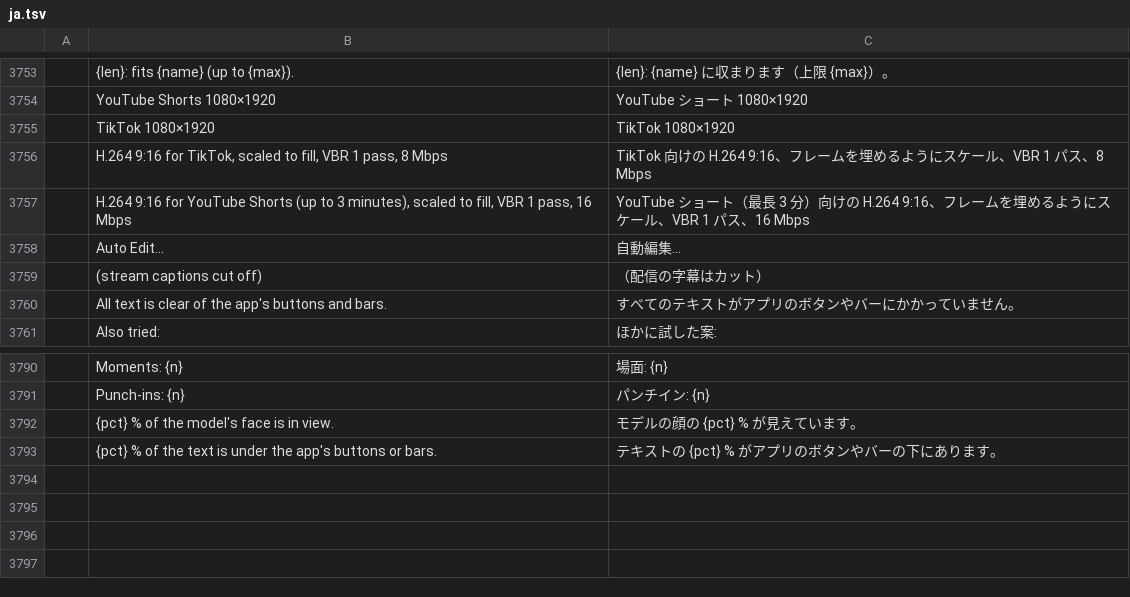
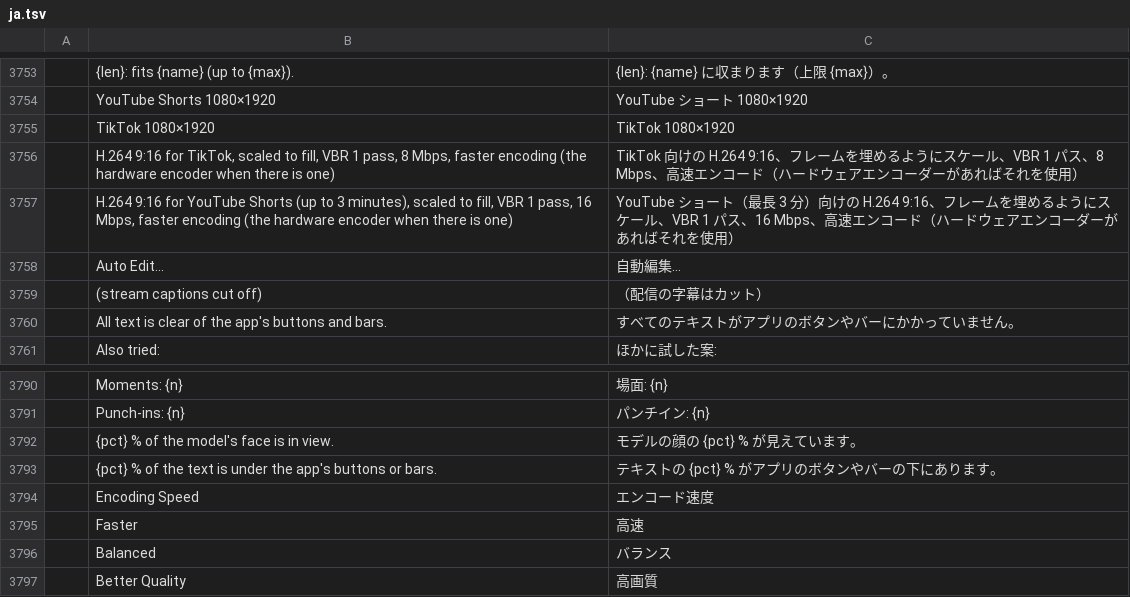
Before and after one commit to GOD-GAMER/filmcraft, a TSV file: crates/ui-egui/src/i18n/ja.tsv, drawn as a sheet; only a part is shown, gaps mark what is left out.

```diff
--- a/crates/ui-egui/src/i18n/ja.tsv
+++ b/crates/ui-egui/src/i18n/ja.tsv
@@ -3755,4 +3755,4 @@
 	TikTok 1080×1920	TikTok 1080×1920
-	H.264 9:16 for TikTok, scaled to fill, VBR 1 pass, 8 Mbps	TikTok 向けの H.264 9:16、フレームを埋めるようにスケール、VBR 1 パス、8 Mbps
-	H.264 9:16 for YouTube Shorts (up to 3 minutes), scaled to fill, VBR 1 pass, 16 Mbps	YouTube ショート（最長 3 分）向けの H.264 9:16、フレームを埋めるようにスケール、VBR 1 パス、16 Mbps
+	H.264 9:16 for TikTok, scaled to fill, VBR 1 pass, 8 Mbps, faster encoding (the hardware encoder when there is one)	TikTok 向けの H.264 9:16、フレームを埋めるようにスケール、VBR 1 パス、8 Mbps、高速エンコード（ハードウェアエンコーダーがあればそれを使用）
+	H.264 9:16 for YouTube Shorts (up to 3 minutes), scaled to fill, VBR 1 pass, 16 Mbps, faster encoding (the hardware encoder when there is one)	YouTube ショート（最長 3 分）向けの H.264 9:16、フレームを埋めるようにスケール、VBR 1 パス、16 Mbps、高速エンコード（ハードウェアエンコーダーがあればそれを使用）
 	Auto Edit…	自動編集…
@@ -3793 +3793,5 @@
 	{pct} % of the text is under the app's buttons or bars.	テキストの {pct} % がアプリのボタンやバーの下にあります。
+	Encoding Speed	エンコード速度
+	Faster	高速
+	Balanced	バランス
+	Better Quality	高画質
```
Also changed, not shown: crates/ui-egui/src/i18n/es.tsv, crates/ui-egui/src/i18n/zh-cn.tsv, 14 other files.
